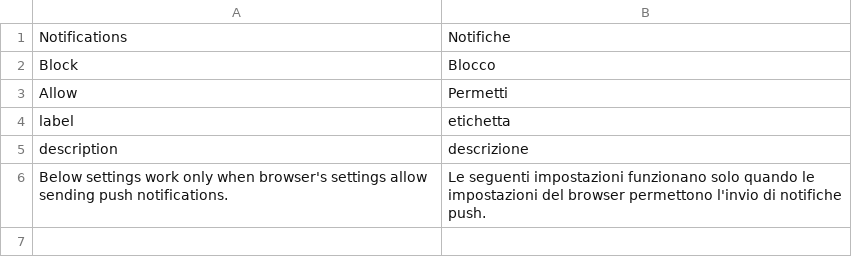
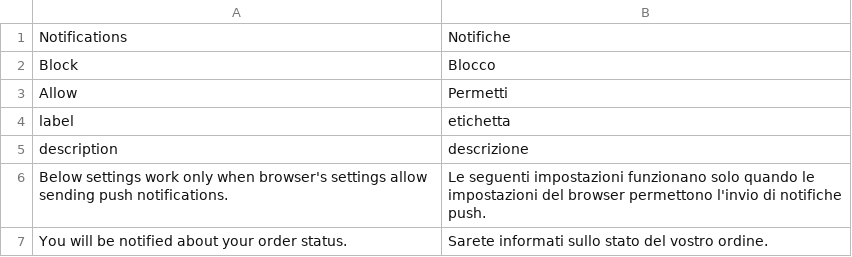
Before and after one commit to magesuite/pwa-notifications, a CSV file: i18n/it_IT.csv, drawn as a sheet; the diff names each change by its address in the sheet, - before the commit and + after, or states it on an @@ line.

Commit message:
Update it_IT.csv

```diff
--- a/i18n/it_IT.csv
+++ b/i18n/it_IT.csv
+row 7: You will be notified about your order status. | Sarete informati sullo stato del vostro ordine.
```
